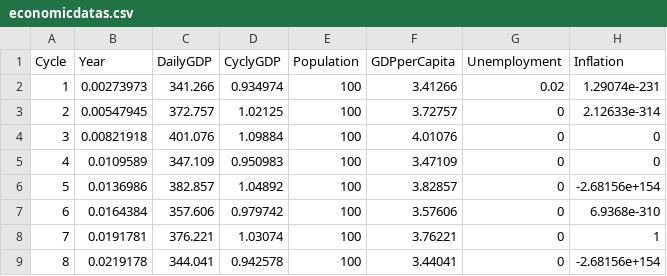
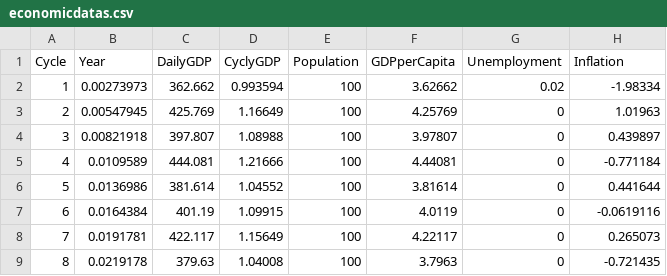
Before and after one commit to pavass06/FishingVillage, a CSV file: data/output/economicdatas.csv, drawn as a sheet; only a part is shown; the diff covers the shown part only.

```diff
--- a/data/output/economicdatas.csv
+++ b/data/output/economicdatas.csv
@@ -1,9 +1,9 @@
 Cycle,Year,DailyGDP,CyclyGDP,Population,GDPperCapita,Unemployment,Inflation
-1,0.00273973,341.266,0.934974,100,3.41266,0.02,1.29074e-231
-2,0.00547945,372.757,1.02125,100,3.72757,0,2.12633e-314
-3,0.00821918,401.076,1.09884,100,4.01076,0,0
-4,0.0109589,347.109,0.950983,100,3.47109,0,0
-5,0.0136986,382.857,1.04892,100,3.82857,0,-2.68156e+154
-6,0.0164384,357.606,0.979742,100,3.57606,0,6.9368e-310
-7,0.0191781,376.221,1.03074,100,3.76221,0,1
-8,0.0219178,344.041,0.942578,100,3.44041,0,-2.68156e+154
+1,0.00273973,362.662,0.993594,100,3.62662,0.02,-1.98334
+2,0.00547945,425.769,1.16649,100,4.25769,0,1.01963
+3,0.00821918,397.807,1.08988,100,3.97807,0,0.439897
+4,0.0109589,444.081,1.21666,100,4.44081,0,-0.771184
+5,0.0136986,381.614,1.04552,100,3.81614,0,0.441644
+6,0.0164384,401.19,1.09915,100,4.0119,0,-0.0619116
+7,0.0191781,422.117,1.15649,100,4.22117,0,0.265073
+8,0.0219178,379.63,1.04008,100,3.7963,0,-0.721435
```
Also changed, not shown: 20 added rows and 8 edited cells elsewhere in this file, 6 other files.
